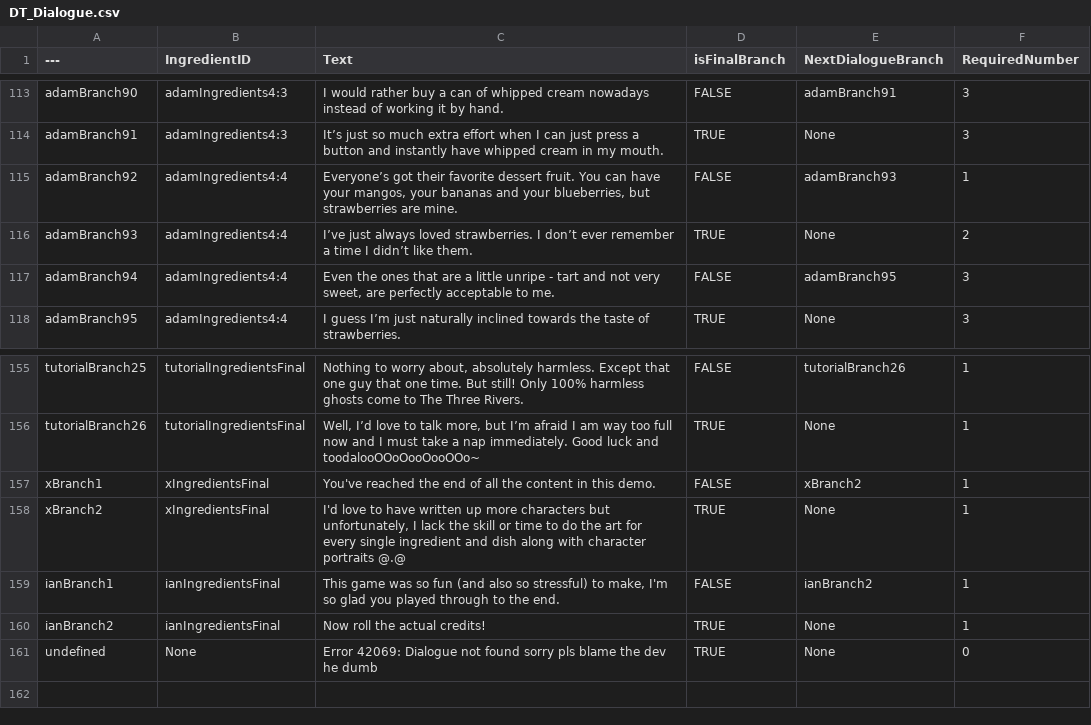
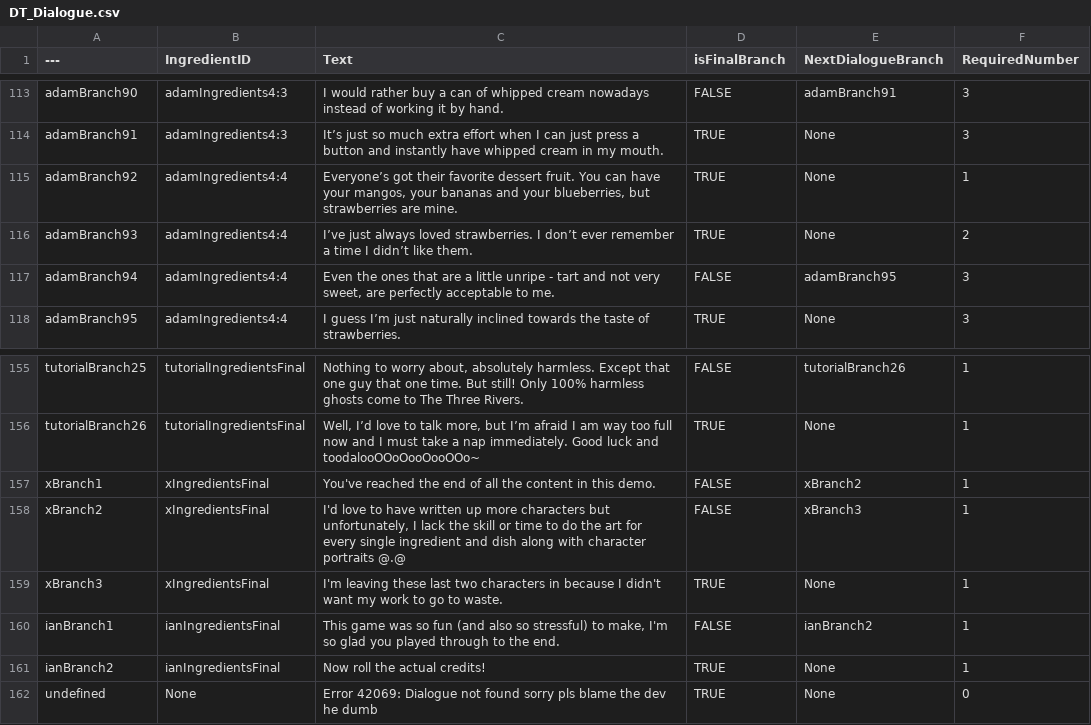
Before and after one commit to hianhianhian/soul-food, a CSV file: Content/Data/DT_Dialogue.csv, drawn as a sheet; only a part is shown, gaps mark what is left out.

```diff
--- a/Content/Data/DT_Dialogue.csv
+++ b/Content/Data/DT_Dialogue.csv
@@ -114,3 +114,3 @@ adamBranch90,adamIngredients4:3,I would rather buy a can of whipped cream nowada
 adamBranch91,adamIngredients4:3,It’s just so much extra effort when I can just press a button and instantly have whipped cream in my mouth.,TRUE,None,3
-adamBranch92,adamIngredients4:4,"Everyone’s got their favorite dessert fruit. You can have your mangos, your bananas and your blueberries, but strawberries are mine.",FALSE,adamBranch93,1
+adamBranch92,adamIngredients4:4,"Everyone’s got their favorite dessert fruit. You can have your mangos, your bananas and your blueberries, but strawberries are mine.",TRUE,None,1
 adamBranch93,adamIngredients4:4,I’ve just always loved strawberries. I don’t ever remember a time I didn’t like them. ,TRUE,None,2
@@ -157,3 +157,4 @@ tutorialBranch26,tutorialIngredientsFinal,"Well, I’d love to talk more, but I
 xBranch1,xIngredientsFinal,You've reached the end of all the content in this demo.,FALSE,xBranch2,1
-xBranch2,xIngredientsFinal,"I'd love to have written up more characters but unfortunately, I lack the skill or time to do the art for every single ingredient and dish along with character portraits @.@",TRUE,None,1
+xBranch2,xIngredientsFinal,"I'd love to have written up more characters but unfortunately, I lack the skill or time to do the art for every single ingredient and dish along with character portraits @.@",FALSE,xBranch3,1
+xBranch3,xIngredientsFinal,I'm leaving these last two characters in because I didn't want my work to go to waste.,TRUE,None,1
 ianBranch1,ianIngredientsFinal,"This game was so fun (and also so stressful) to make, I'm so glad you played through to the end.",FALSE,ianBranch2,1
```
Also changed, not shown: 8 other files.
